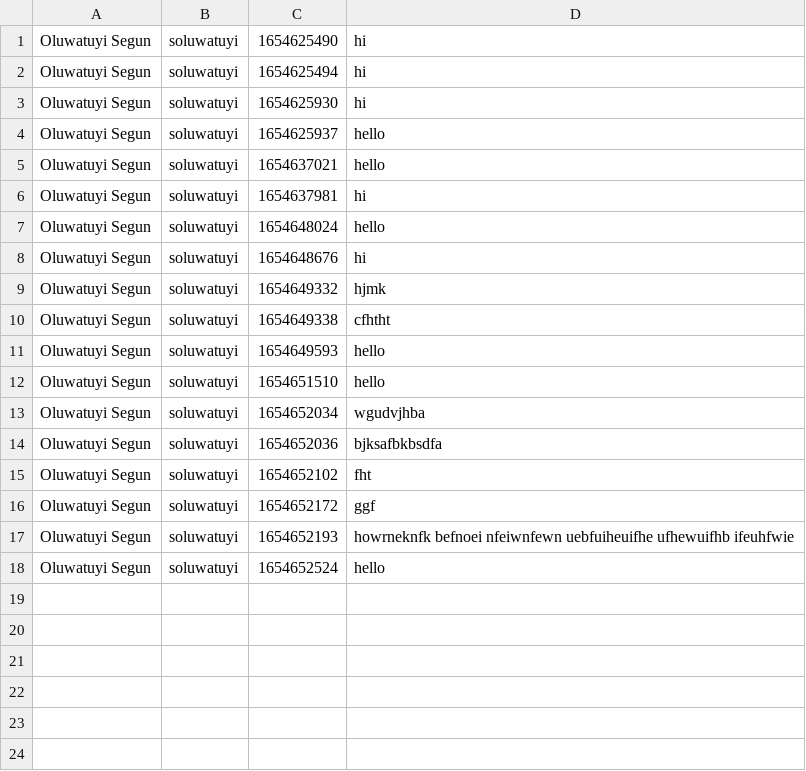
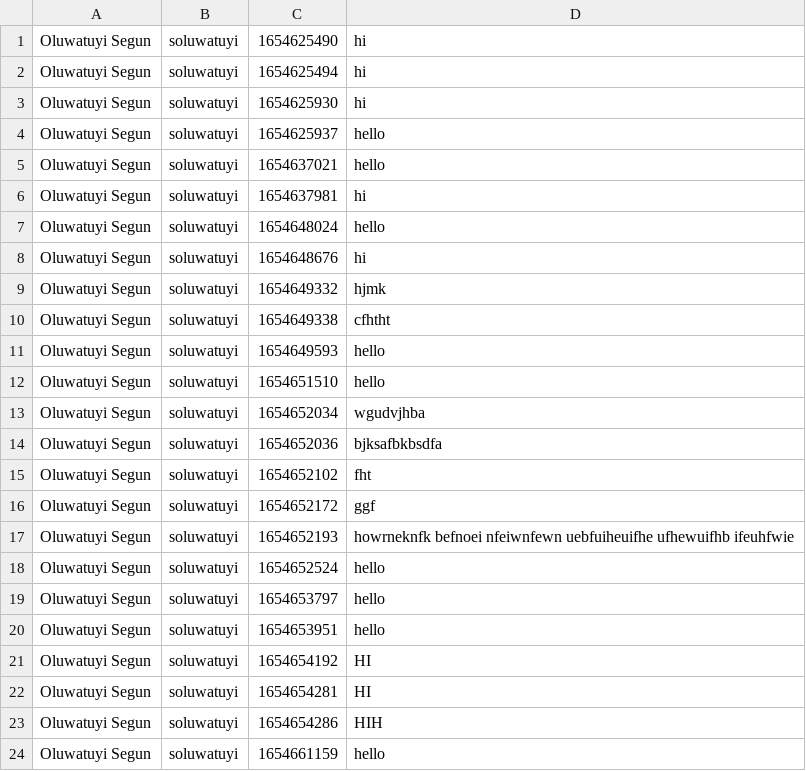
Before and after one commit to devtuyi/zuri_chat, a CSV file: storage/chats.csv, drawn as a sheet; the diff names each change by its address in the sheet, - before the commit and + after, or states it on an @@ line.

```diff
--- a/storage/chats.csv
+++ b/storage/chats.csv
+row 19: Oluwatuyi Segun | soluwatuyi | 1654653797 | hello
+row 20: Oluwatuyi Segun | soluwatuyi | 1654653951 | hello
+row 21: Oluwatuyi Segun | soluwatuyi | 1654654192 | HI
+row 22: Oluwatuyi Segun | soluwatuyi | 1654654281 | HI
+row 23: Oluwatuyi Segun | soluwatuyi | 1654654286 | HIH
+row 24: Oluwatuyi Segun | soluwatuyi | 1654661159 | hello
```
Also changed, not shown: 6 other files.
